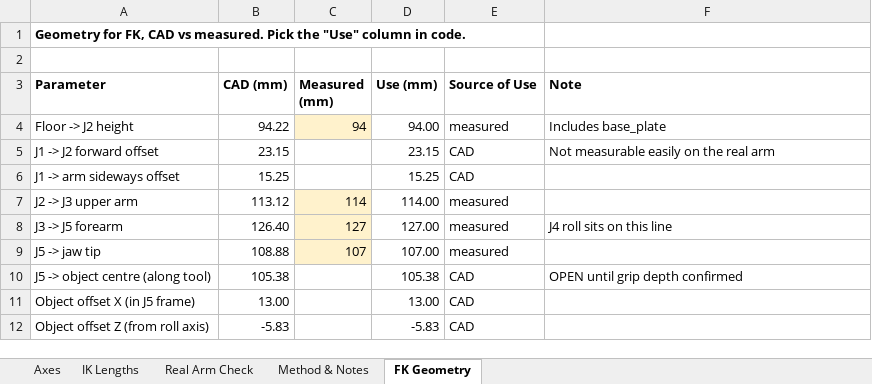
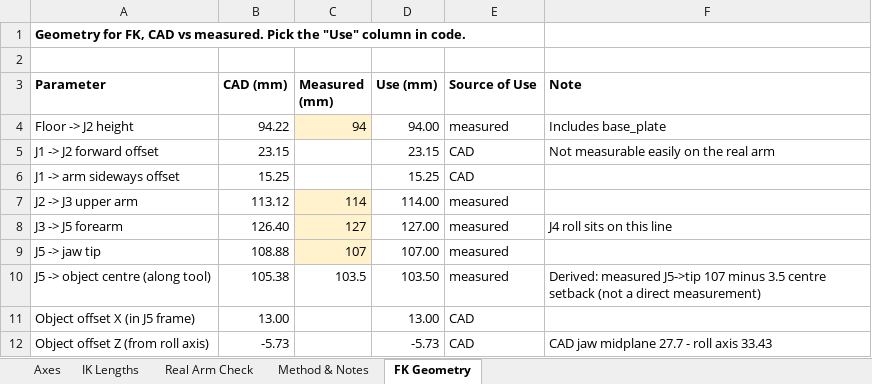
Before and after one commit to Potaeeatsthis/2026-micro-con, an Excel workbook: ProjectDevGuide/docs/archive/arm-measurements/Arm_IK_Measurements-update-4.xlsx, sheet FK Geometry, drawn as a sheet; values as stored, in another font and other column widths than the file's, no borders; the diff names each change by its address in the sheet, - before the commit and + after, or states it on an @@ line.

```diff
--- a/ProjectDevGuide/docs/archive/arm-measurements/Arm_IK_Measurements-update-4.xlsx (sheet FK Geometry)
+++ b/ProjectDevGuide/docs/archive/arm-measurements/Arm_IK_Measurements-update-4.xlsx (sheet FK Geometry)
-C10 (Measured (mm)): (empty)
+C10 (Measured (mm)): 103.5
-D10 (Use (mm)): 105.38
+D10 (Use (mm)): 103.50
-E10 (Source of Use): CAD
+E10 (Source of Use): measured
-F10 (Note): OPEN until grip depth confirmed
+F10 (Note): Derived: measured J5->tip 107 minus 3.5 centre setback (not a direct measurement)
-B12 (CAD (mm)): -5.83
+B12 (CAD (mm)): -5.73
-D12 (Use (mm)): -5.83
+D12 (Use (mm)): -5.73
-F12 (Note): (empty)
+F12 (Note): CAD jaw midplane 27.7 - roll axis 33.43
```
Also changed, not shown: sheet Axes, sheet Real Arm Check, sheet IK Lengths, sheet Method & Notes, 5 other files.
